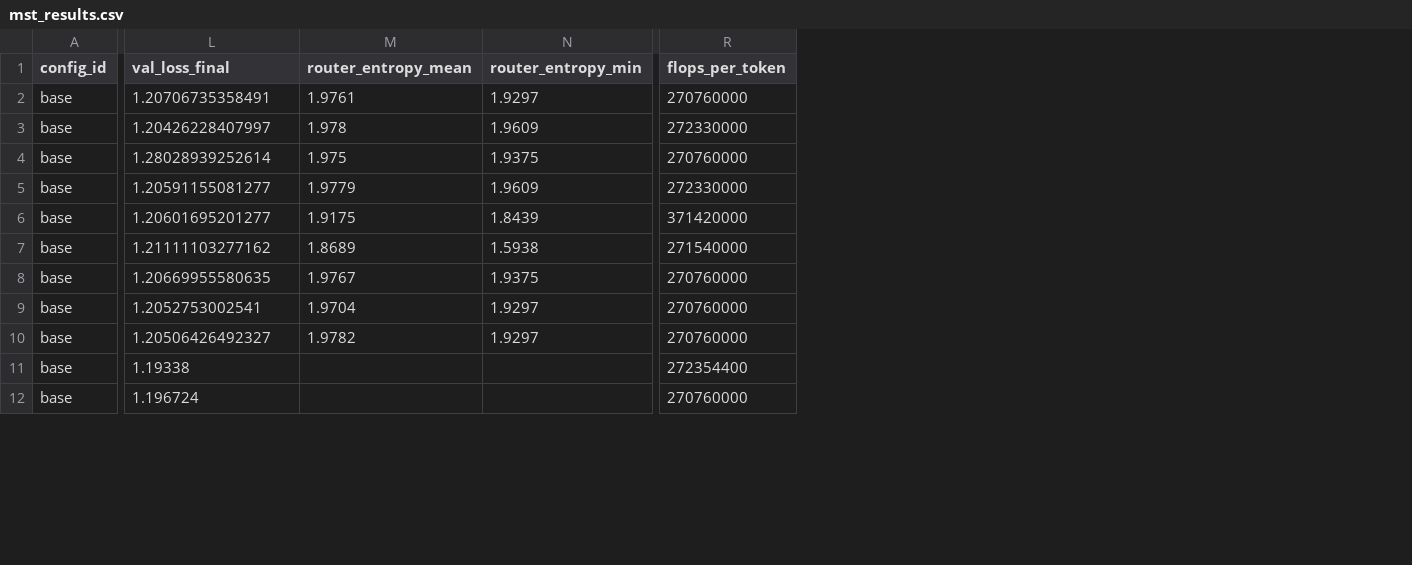
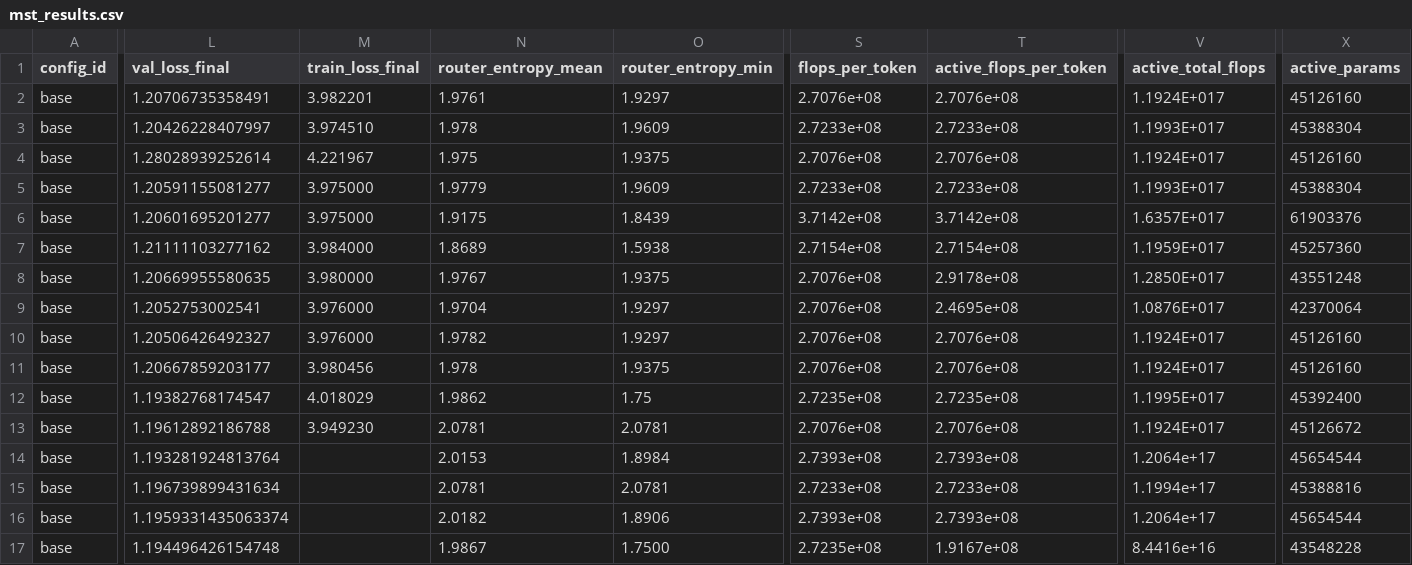
Before and after one commit to Seqaeon/nanochat, a CSV file: mst_results.csv, drawn as a sheet; only a part is shown, gaps mark what is left out; addresses are those after the commit; rows hold the shown columns only; the diff covers the shown part only; the diff names each change by its address in the sheet, - before the commit and + after, or states it on an @@ line.

```diff
--- a/mst_results.csv
+++ b/mst_results.csv
+column M (train_loss_final), rows 2-10: 3.982201 | 3.974510 | 4.221967 | 3.975000 | 3.975000 | 3.984000 | 3.980000 | 3.976000 | 3.976000; rows 12-13: 4.018029 | 3.949230
+column T (active_flops_per_token), rows 2-10: 2.7076e+08 | 2.7233e+08 | 2.7076e+08 | 2.7233e+08 | 3.7142e+08 | 2.7154e+08 | 2.9178e+08 | 2.4695e+08 | 2.7076e+08; rows 12-13: 2.7235e+08 | 2.7076e+08
+column V (active_total_flops), rows 2-10: 1.1924E+017 | 1.1993E+017 | 1.1924E+017 | 1.1993E+017 | 1.6357E+017 | 1.1959E+017 | 1.2850E+017 | 1.0876E+017 | 1.1924E+017; rows 12-13: 1.1995E+017 | 1.1924E+017
+column X (active_params), rows 2-10: 45126160 | 45388304 | 45126160 | 45388304 | 61903376 | 45257360 | 43551248 | 42370064 | 45126160; rows 12-13: 45392400 | 45126672
-S2 (flops_per_token): 270760000
+S2 (flops_per_token): 2.7076e+08
-S3 (flops_per_token): 272330000
+S3 (flops_per_token): 2.7233e+08
-S4 (flops_per_token): 270760000
+S4 (flops_per_token): 2.7076e+08
-S5 (flops_per_token): 272330000
+S5 (flops_per_token): 2.7233e+08
-S6 (flops_per_token): 371420000
+S6 (flops_per_token): 3.7142e+08
-S7 (flops_per_token): 271540000
+S7 (flops_per_token): 2.7154e+08
-S8:S10 (flops_per_token): 270760000
+S8:S10 (flops_per_token): 2.7076e+08
+row 11: base | 1.20667859203177 | 3.980456 | 1.978 | 1.9375 | 2.7076e+08 | 2.7076e+08 | 1.1924E+017 | 45126160
-L12 (val_loss_final): 1.19338
+L12 (val_loss_final): 1.19382768174547
-N12 (router_entropy_mean): (empty)
+N12 (router_entropy_mean): 1.9862
-O12 (router_entropy_min): (empty)
+O12 (router_entropy_min): 1.75
-S12 (flops_per_token): 272354400
+S12 (flops_per_token): 2.7235e+08
-L13 (val_loss_final): 1.196724
+L13 (val_loss_final): 1.19612892186788
-N13 (router_entropy_mean): (empty)
+N13 (router_entropy_mean): 2.0781
-O13 (router_entropy_min): (empty)
+O13 (router_entropy_min): 2.0781
-S13 (flops_per_token): 270760000
+S13 (flops_per_token): 2.7076e+08
+row 14: base | 1.193281924813764 |  | 2.0153 | 1.8984 | 2.7393e+08 | 2.7393e+08 | 1.2064e+17 | 45654544
+row 15: base | 1.196739899431634 |  | 2.0781 | 2.0781 | 2.7233e+08 | 2.7233e+08 | 1.1994e+17 | 45388816
+row 16: base | 1.1959331435063374 |  | 2.0182 | 1.8906 | 2.7393e+08 | 2.7393e+08 | 1.2064e+17 | 45654544
+row 17: base | 1.194496426154748 |  | 1.9867 | 1.7500 | 2.7235e+08 | 1.9167e+08 | 8.4416e+16 | 43548228
```
Also changed, not shown: 1 added row and 20 edited cells elsewhere in this file, 7 other files.
